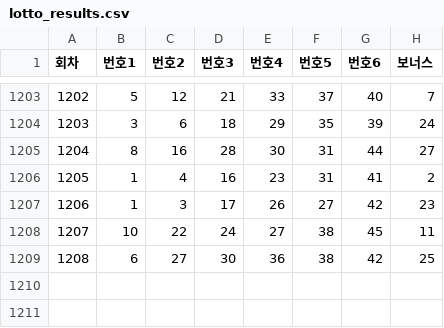
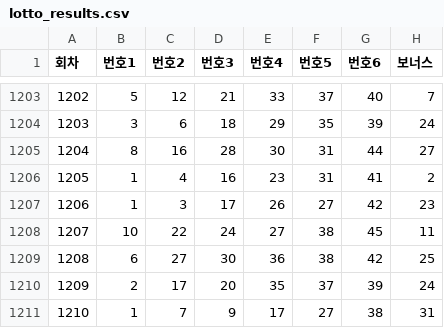
Before and after one commit to habaikal/lotto-genie, a CSV file: public/lotto_results.csv, drawn as a sheet; only a part is shown, gaps mark what is left out.

Commit message:
Update lotto_results.csv to latest draw (1210)

```diff
--- a/public/lotto_results.csv
+++ b/public/lotto_results.csv
@@ -1209 +1209,3 @@
 1208,6,27,30,36,38,42,25
+1209,2,17,20,35,37,39,24
+1210,1,7,9,17,27,38,31
```
